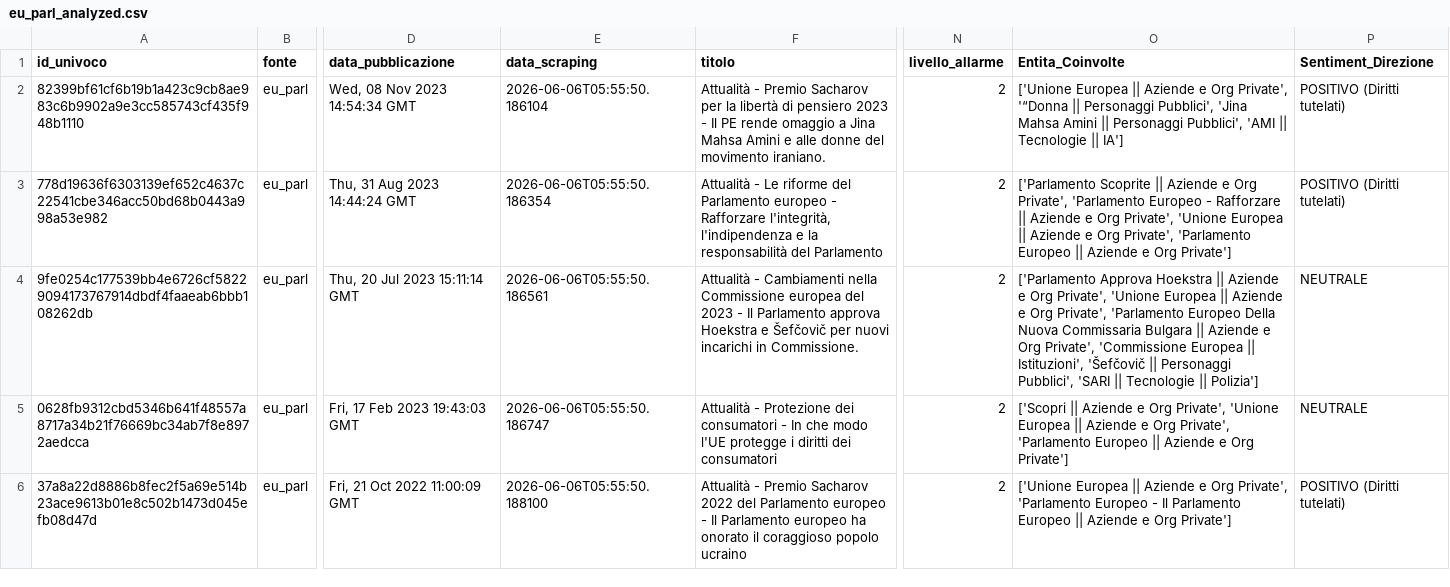
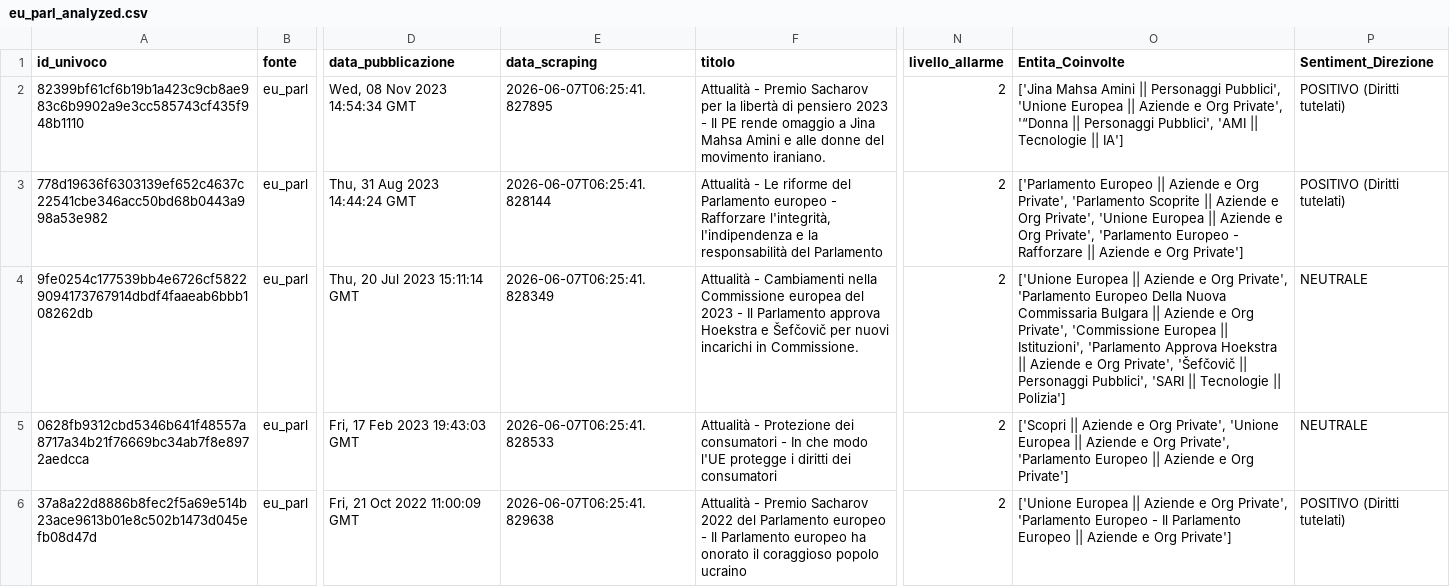
Before and after one commit to Draconer00/tech_advocacy_italia, a CSV file: data/processed/eu_parl_analyzed.csv, drawn as a sheet; only a part is shown, gaps mark what is left out; the diff covers the shown part only; the diff names each change by its address in the sheet, - before the commit and + after, or states it on an @@ line.

```diff
--- a/data/processed/eu_parl_analyzed.csv
+++ b/data/processed/eu_parl_analyzed.csv
-E2 (data_scraping): 2026-06-06T05:55:50.186104
+E2 (data_scraping): 2026-06-07T06:25:41.827895
-O2 (Entita_Coinvolte): ['Unione Europea || Aziende e Org Private', '“Donna || Personaggi Pubblici', 'Jina Mahsa Amini || Personaggi…
+O2 (Entita_Coinvolte): ['Jina Mahsa Amini || Personaggi Pubblici', 'Unione Europea || Aziende e Org Private', '“Donna || Personaggi…
-E3 (data_scraping): 2026-06-06T05:55:50.186354
+E3 (data_scraping): 2026-06-07T06:25:41.828144
-O3 (Entita_Coinvolte): ['Parlamento Scoprite || Aziende e Org Private', 'Parlamento Europeo - Rafforzare || Aziende e Org Private', 'Unione Europea || Aziende e Org Private', 'Parlamento Europeo || Aziende…
+O3 (Entita_Coinvolte): ['Parlamento Europeo || Aziende e Org Private', 'Parlamento Scoprite || Aziende e Org Private', 'Unione Europea || Aziende e Org Private', 'Parlamento Europeo - Rafforzare || Aziende…
-E4 (data_scraping): 2026-06-06T05:55:50.186561
+E4 (data_scraping): 2026-06-07T06:25:41.828349
-O4 (Entita_Coinvolte): ['Parlamento Approva Hoekstra || Aziende e Org Private', 'Unione Europea || Aziende e Org Private', 'Parlamento Europeo Della Nuova Commissaria Bulgara || Aziende e Org Private', 'Commissione Europea || Istituzioni', 'Šefčovič ||…
+O4 (Entita_Coinvolte): ['Unione Europea || Aziende e Org Private', 'Parlamento Europeo Della Nuova Commissaria Bulgara || Aziende e Org Private', 'Commissione Europea || Istituzioni', 'Parlamento Approva Hoekstra || Aziende e Org Private', 'Šefčovič ||…
-E5 (data_scraping): 2026-06-06T05:55:50.186747
+E5 (data_scraping): 2026-06-07T06:25:41.828533
-E6 (data_scraping): 2026-06-06T05:55:50.188100
+E6 (data_scraping): 2026-06-07T06:25:41.829638
```
Also changed, not shown: 9 edited cells elsewhere in this file, data/processed/gnews_analyzed.csv, data/processed/gpdp_analyzed.csv, 8 other files.
